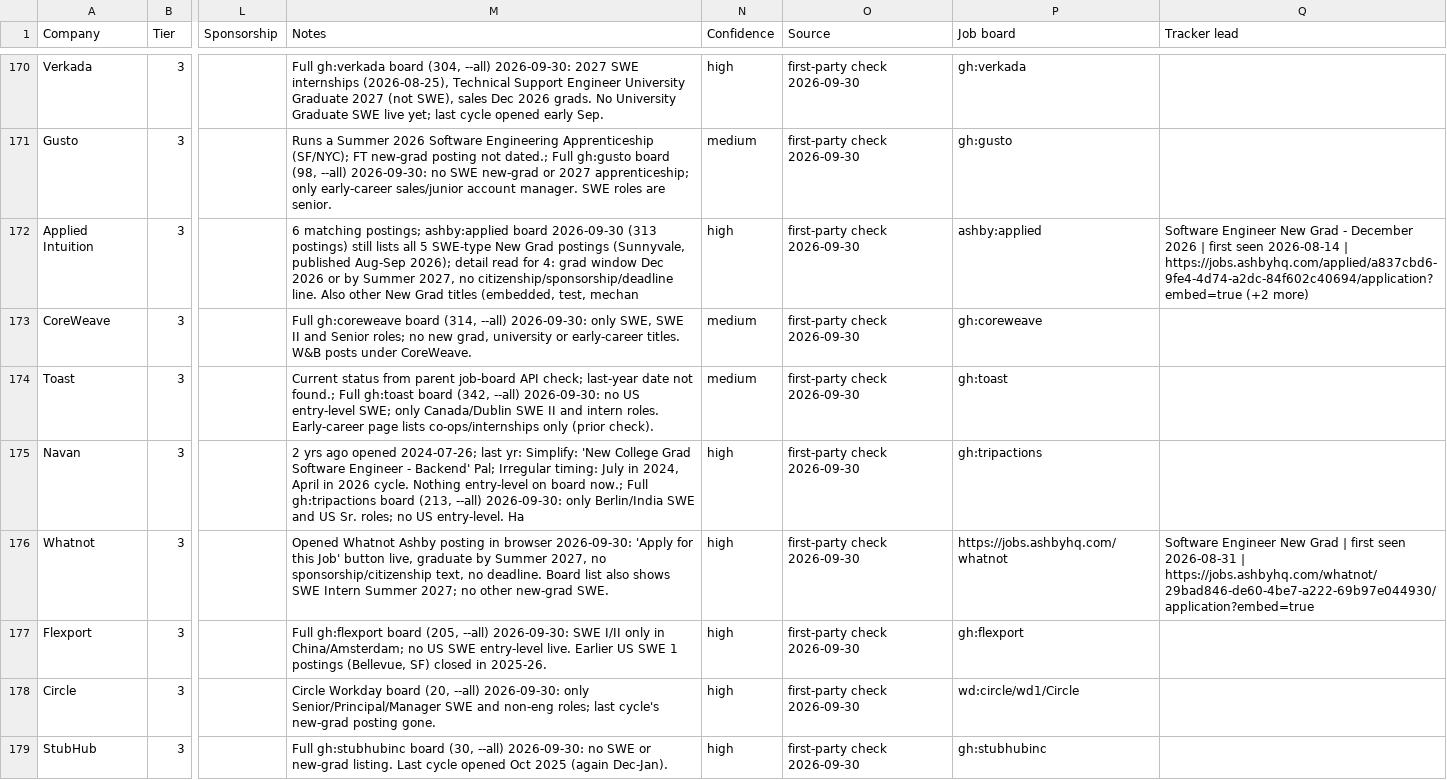
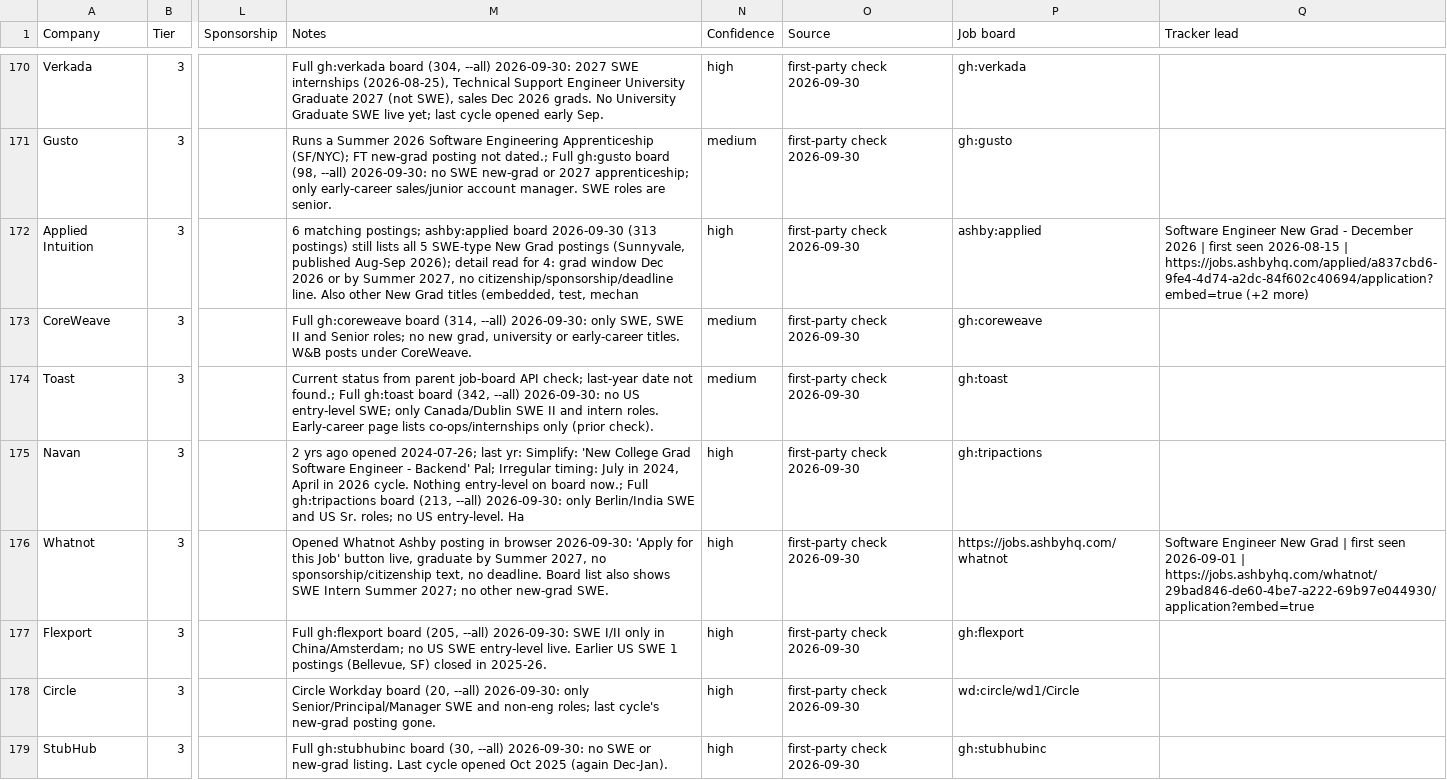
Before and after one commit to lordphone/jobbing, a CSV file: timeline/status.csv, drawn as a sheet; only a part is shown, gaps mark what is left out; the diff covers the shown part only; the diff names each change by its address in the sheet, - before the commit and + after, or states it on an @@ line.

```diff
--- a/timeline/status.csv
+++ b/timeline/status.csv
-Q172 (Tracker lead): …first seen 2026-08-14 | https://jobs.ashbyhq.com/applied/a837cbd6-9fe4-4d74-a2dc-84f602c40694/application?embed=true…
+Q172 (Tracker lead): …first seen 2026-08-15 | https://jobs.ashbyhq.com/applied/a837cbd6-9fe4-4d74-a2dc-84f602c40694/application?embed=true…
-Q176 (Tracker lead): …first seen 2026-08-31 | https://jobs.ashbyhq.com/whatnot/29bad846-de60-4be7-a222-69b97e044930/application?embed=true
+Q176 (Tracker lead): …first seen 2026-09-01 | https://jobs.ashbyhq.com/whatnot/29bad846-de60-4be7-a222-69b97e044930/application?embed=true
```
Also changed, not shown: 192 edited cells elsewhere in this file, 10 other files.
